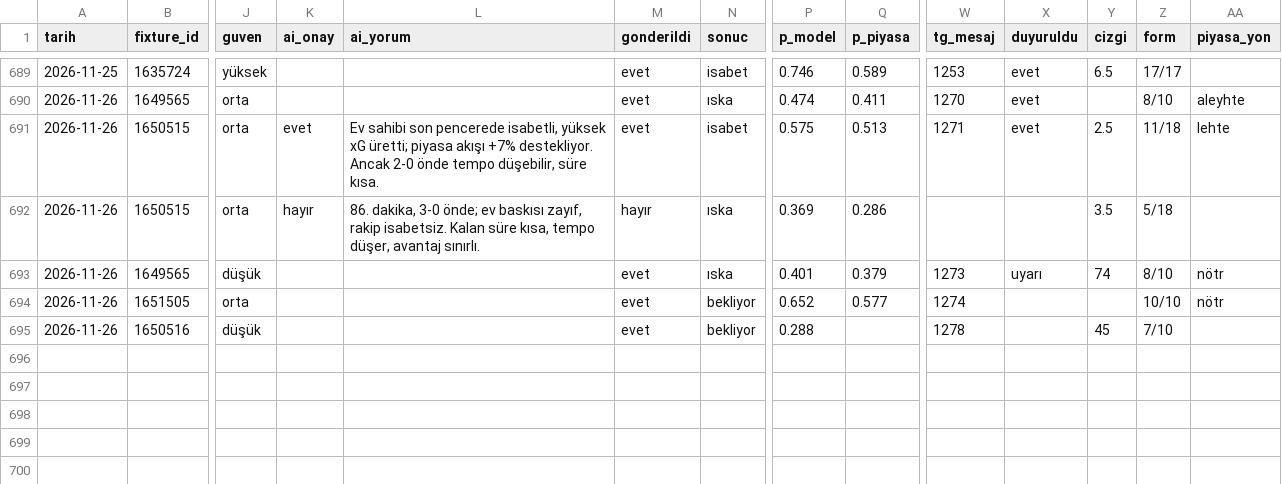
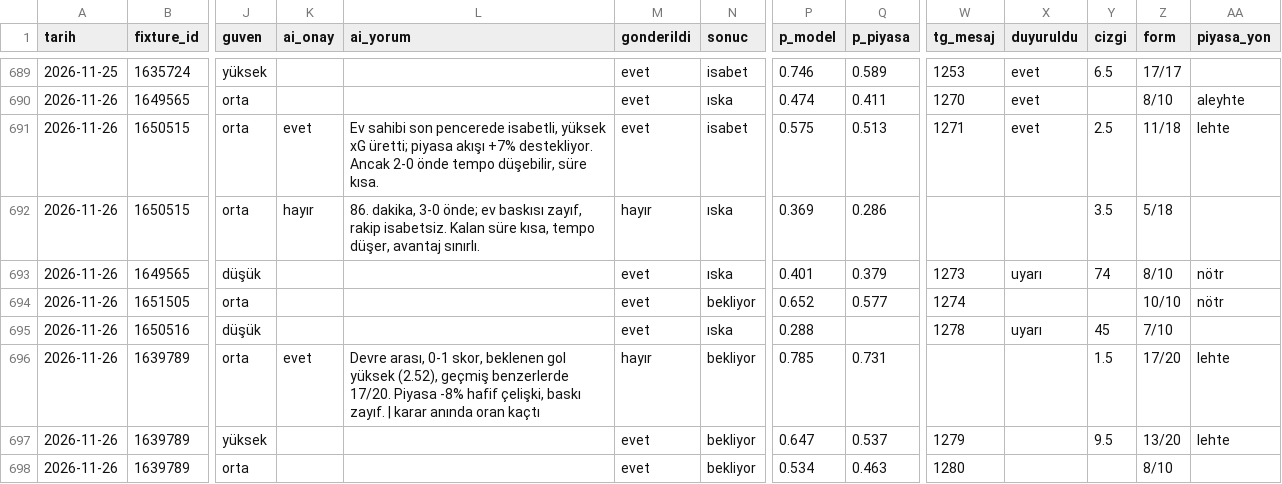
Before and after one commit to leaderofhorde1/Gol-Analizi, a CSV file: data/sinyaller.csv, drawn as a sheet; only a part is shown, gaps mark what is left out; rows hold the shown columns only; the diff names each change by its address in the sheet, - before the commit and + after, or states it on an @@ line.

```diff
--- a/data/sinyaller.csv
+++ b/data/sinyaller.csv
-N695 (sonuc): bekliyor
+N695 (sonuc): ıska
-X695 (duyuruldu): (empty)
+X695 (duyuruldu): uyarı
+row 696: 2026-11-26 | 1639789 | orta | evet | Devre arası, 0-1 skor, beklenen gol yüksek (2.52), geçmiş benzerlerde 17/20. Piyasa -8% hafif çelişki, baskı zayıf. | karar anında oran kaçtı | hayır | bekliyor | 0.785 | 0.731 |  |  | 1.5 | 17/20 | lehte
+row 697: 2026-11-26 | 1639789 | yüksek |  |  | evet | bekliyor | 0.647 | 0.537 | 1279 |  | 9.5 | 13/20 | lehte
+row 698: 2026-11-26 | 1639789 | orta |  |  | evet | bekliyor | 0.534 | 0.463 | 1280 |  |  | 8/10
```
Also changed, not shown: 3 other files.
